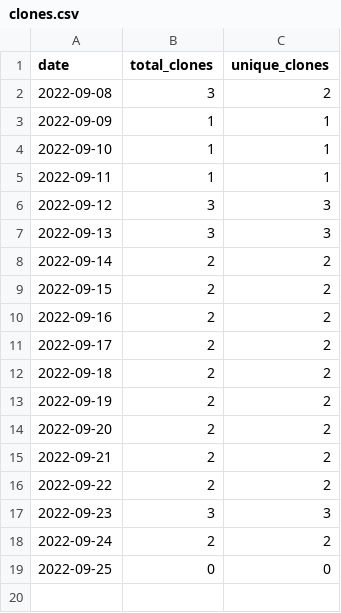
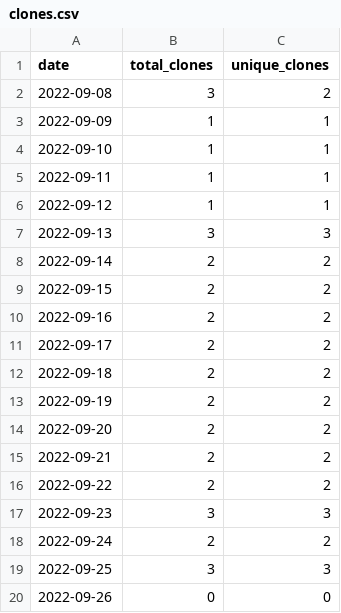
Before and after one commit to MatthewBentz/COMP5120, a CSV file: .traffic/clones.csv, drawn as a sheet.

Commit message:
Updating repository traffic graph

```diff
--- a/.traffic/clones.csv
+++ b/.traffic/clones.csv
@@ -5,3 +5,3 @@ date,total_clones,unique_clones
 2022-09-11,1,1
-2022-09-12,3,3
+2022-09-12,1,1
 2022-09-13,3,3
@@ -18,2 +18,3 @@ date,total_clones,unique_clones
 2022-09-24,2,2
-2022-09-25,0,0
+2022-09-25,3,3
+2022-09-26,0,0
```
Also changed, not shown: .traffic/views.csv, 3 other files.
